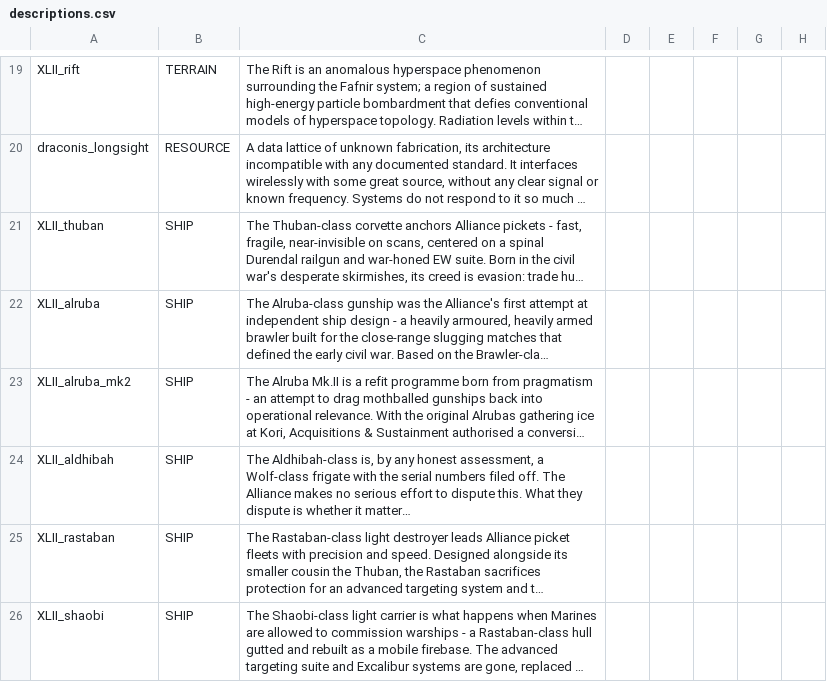
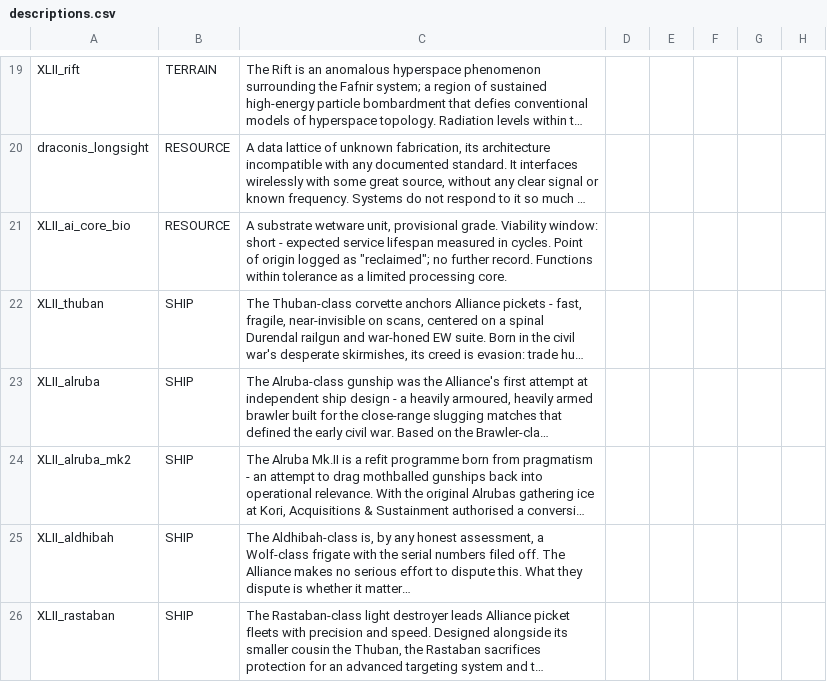
Before and after one commit to Levianeer/Draconis-Fleet, a CSV file: data/strings/descriptions.csv, drawn as a sheet; only a part is shown, gaps mark what is left out; the shorter side is filled out with more unchanged rows; long unchanged cells end in …; the diff names each change by its address in the sheet, - before the commit and + after, or states it on an @@ line.

```diff
--- a/data/strings/descriptions.csv
+++ b/data/strings/descriptions.csv
+row 21: XLII_ai_core_bio | RESOURCE | A substrate wetware unit, provisional grade. Viability window: short - expected service lifespan measured in cycles. Point of origin logged as "reclaimed"; no further record. Functions within tolerance as a limited processing core.
```
Also changed, not shown: data/campaign/commodities.csv, data/campaign/rules.csv, 4 other files.
